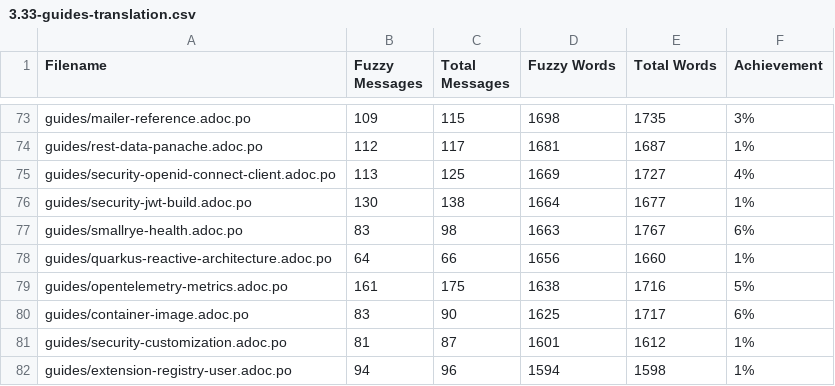
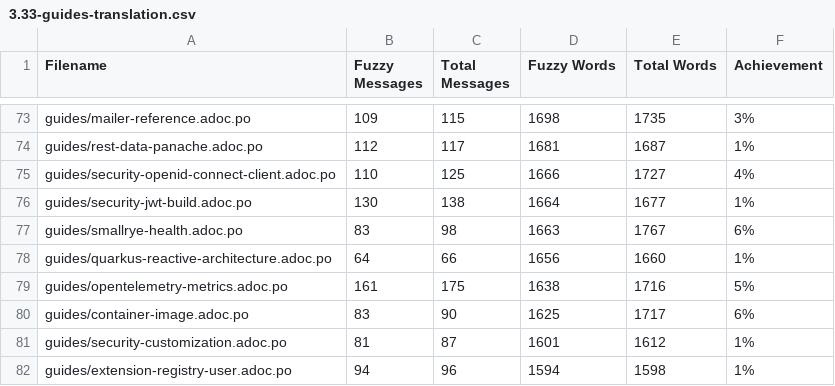
Before and after one commit to christianfernandesprofissional/pt.quarkus.io, a CSV file: l10n/stats/3.33-guides-translation.csv, drawn as a sheet; only a part is shown, gaps mark what is left out.

```diff
--- a/l10n/stats/3.33-guides-translation.csv
+++ b/l10n/stats/3.33-guides-translation.csv
@@ -74,3 +74,3 @@ guides/mailer-reference.adoc.po, 109, 115, 1698, 1735, 3%
 guides/rest-data-panache.adoc.po, 112, 117, 1681, 1687, 1%
-guides/security-openid-connect-client.adoc.po, 113, 125, 1669, 1727, 4%
+guides/security-openid-connect-client.adoc.po, 110, 125, 1666, 1727, 4%
 guides/security-jwt-build.adoc.po, 130, 138, 1664, 1677, 1%
```
Also changed, not shown: l10n/stats/latest-guides-translation.csv.
